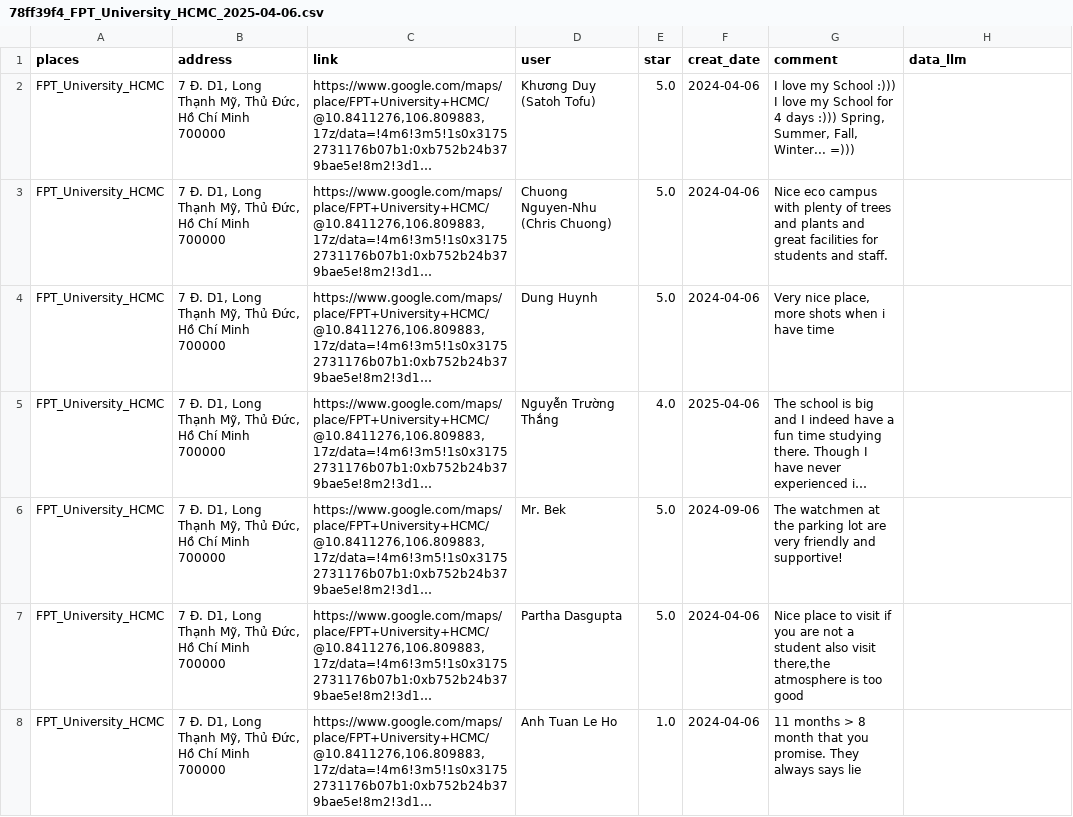
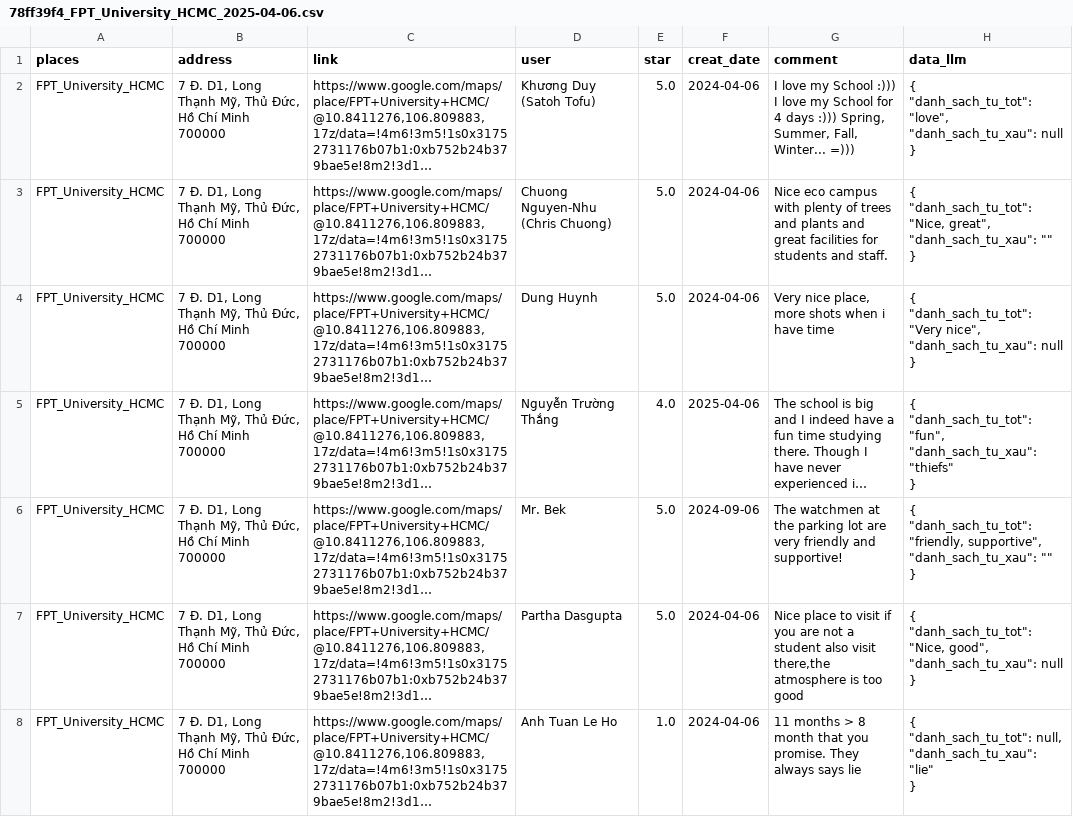
Before and after one commit to Hoang-Tri/Selenium-googlemap-, a CSV file: thuctap/api_base_public/data/data_in/78ff39f4_FPT_University_HCMC_2025-04-06.csv, drawn as a sheet; only a part is shown; long unchanged cells end in …; ↵ is a line break in a cell; the diff covers the shown part only; the diff names each change by its address in the sheet, - before the commit and + after, or states it on an @@ line.

Commit message:
sửa fommat data, sửa giao diện

```diff
--- a/thuctap/api_base_public/data/data_in/78ff39f4_FPT_University_HCMC_2025-04-06.csv
+++ b/thuctap/api_base_public/data/data_in/78ff39f4_FPT_University_HCMC_2025-04-06.csv
-H2 (data_llm): (empty)
+H2 (data_llm): { ↵ "danh_sach_tu_tot": "love", ↵ "danh_sach_tu_xau": null ↵ }
-H3 (data_llm): (empty)
+H3 (data_llm): { ↵ "danh_sach_tu_tot": "Nice, great", ↵ "danh_sach_tu_xau": "" ↵ }
-H4 (data_llm): (empty)
+H4 (data_llm): { ↵ "danh_sach_tu_tot": "Very nice", ↵ "danh_sach_tu_xau": null ↵ }
-H5 (data_llm): (empty)
+H5 (data_llm): { ↵ "danh_sach_tu_tot": "fun", ↵ "danh_sach_tu_xau": "thiefs" ↵ }
-H6 (data_llm): (empty)
+H6 (data_llm): { ↵ "danh_sach_tu_tot": "friendly, supportive", ↵ "danh_sach_tu_xau": "" ↵ }
-H7 (data_llm): (empty)
+H7 (data_llm): { ↵ "danh_sach_tu_tot": "Nice, good", ↵ "danh_sach_tu_xau": null ↵ }
-H8 (data_llm): (empty)
+H8 (data_llm): { ↵ "danh_sach_tu_tot": null, ↵ "danh_sach_tu_xau": "lie" ↵ }
```
Also changed, not shown: 23 edited cells elsewhere in this file, thuctap/api_base_public/data/data_in/12a431f8_Can_Tho_University_2025-04-06.csv, thuctap/api_base_public/data/data_in/6856d99c_Trường_Phổ_Thông_FPT_Cần_Thơ_2025-04-06.csv, 24 other files.
